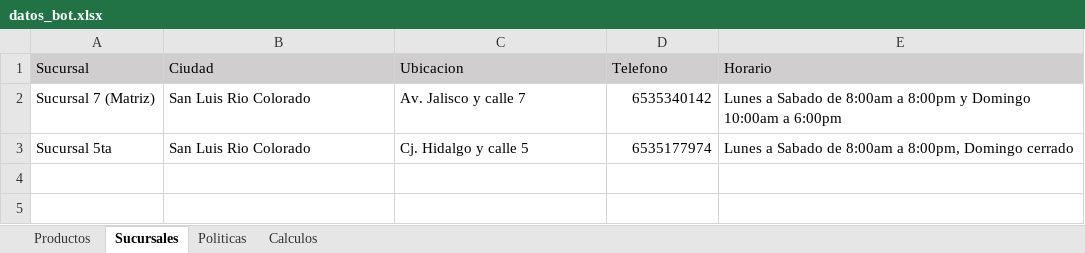
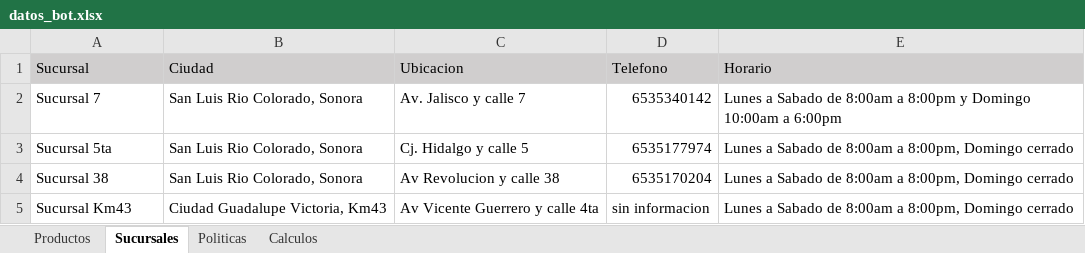
Before and after one commit to R3nE88/chatbot_printerboyV1, an Excel workbook: datos_bot.xlsx, sheet Sucursales, drawn as a sheet; values as stored, in another font and other column widths than the file's, no borders; the diff names each change by its address in the sheet, - before the commit and + after, or states it on an @@ line.

```diff
--- a/datos_bot.xlsx (sheet Sucursales)
+++ b/datos_bot.xlsx (sheet Sucursales)
-A2 (Sucursal): Sucursal 7 (Matriz)
+A2 (Sucursal): Sucursal 7
-B2:B3 (Ciudad): San Luis Rio Colorado
+B2:B3 (Ciudad): San Luis Rio Colorado, Sonora
+row 4: Sucursal 38 | San Luis Rio Colorado, Sonora | Av Revolucion y calle 38 | 6535170204 | Lunes a Sabado de 8:00am a 8:00pm, Domingo cerrado
+row 5: Sucursal Km43 | Ciudad Guadalupe Victoria, Km43 | Av Vicente Guerrero y calle 4ta | sin informacion | Lunes a Sabado de 8:00am a 8:00pm, Domingo cerrado
```
Also changed, not shown: sheet Productos, 7 other files.
